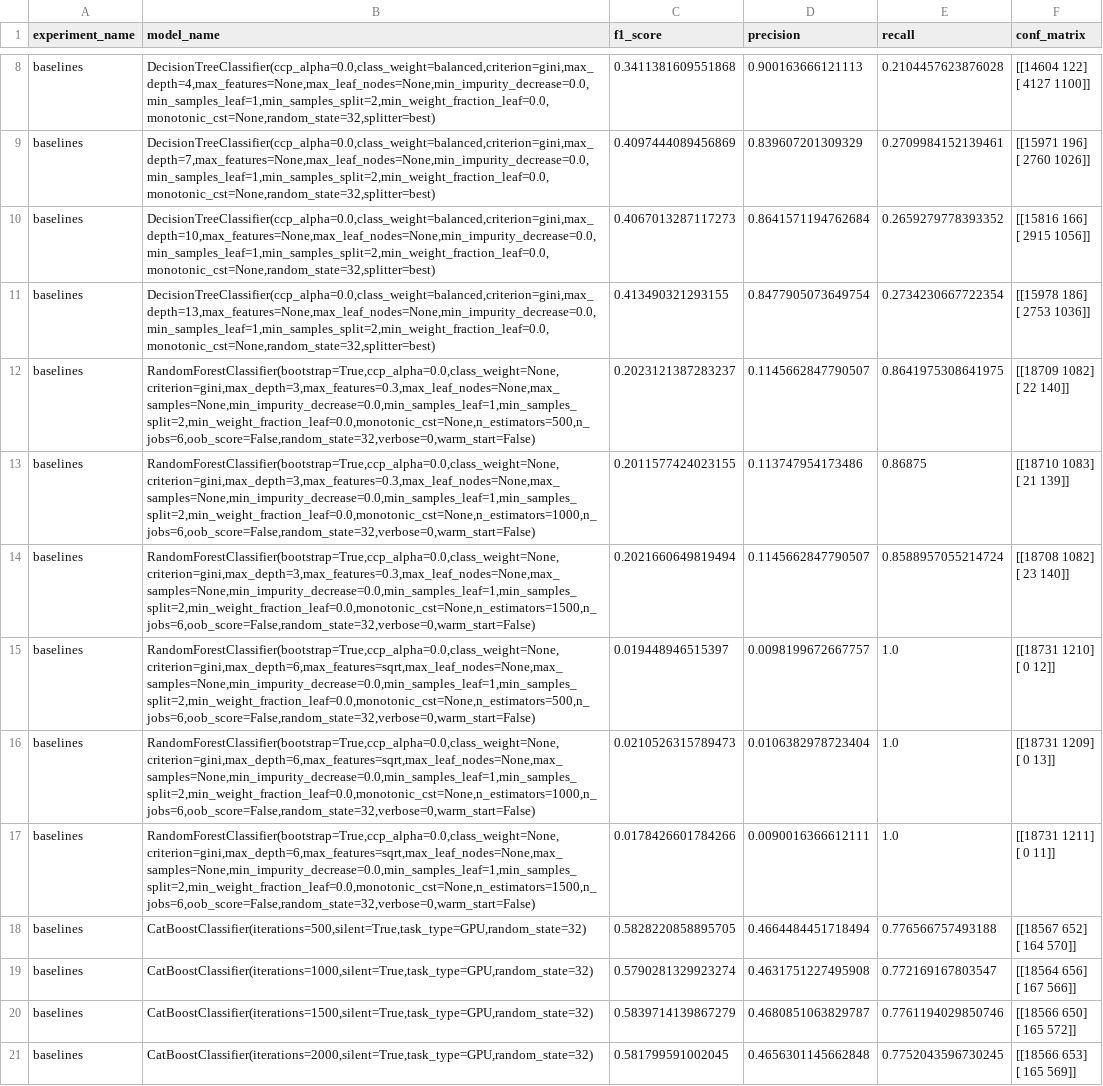
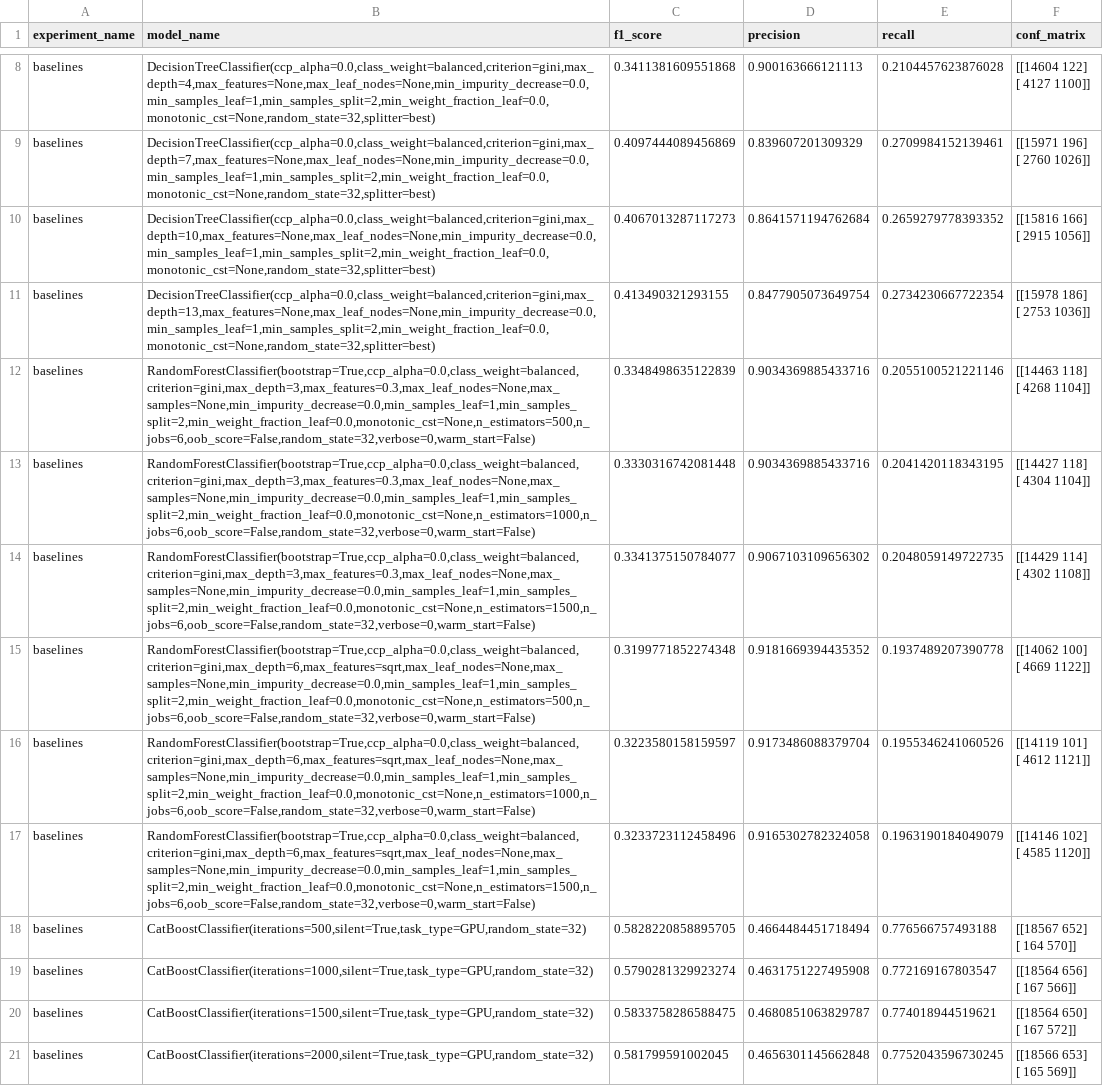
Before and after one commit to f-gibellini/census-analysis, a CSV file: models/experiments_log.csv, drawn as a sheet; only a part is shown, gaps mark what is left out; removed rows and columns are numbered as before the commit, all else as after; ↵ is a line break in a cell; the diff covers the shown part only; the diff names each change by its address in the sheet, - before the commit and + after, or states it on an @@ line.

```diff
--- a/models/experiments_log.csv
+++ b/models/experiments_log.csv
-row 12: baselines | RandomForestClassifier(bootstrap=True,ccp_alpha=0.0,class_weight=None,criterion=gini,max_depth=3,max_features=0.3,max_leaf_nodes=None,max_samples=None,min_impurity_decrease=0.0,min_samples_leaf=1,min_samples_split=2,min_weight_fraction_leaf=0.0,monotonic_cst=None,n_estimators=500,n_jobs=6,oob_score=False,random_state=32,verbose=0,warm_start=False) | 0.2023121387283237 | 0.1145662847790507 | 0.8641975308641975 | [[18709 1082] ↵ [ 22 140]]
-B12 (model_name): RandomForestClassifier(bootstrap=True,ccp_alpha=0.0,class_weight=None,criterion=gini,max_depth=3,max_features=0.3,max_leaf_nodes=None,max_samples=None,min_impurity_decrease=0.0,min_samples_leaf=1,min_samples_split=2,min_weight_fraction_leaf=0.0,monotonic_cst=None,n_estimators=1000,n_jobs=6,oob_score=False,random_state=32,verbose=0,warm_start=False)
+B12 (model_name): RandomForestClassifier(bootstrap=True,ccp_alpha=0.0,class_weight=balanced,criterion=gini,max_depth=3,max_features=0.3,max_leaf_nodes=None,max_samples=None,min_impurity_decrease=0.0,min_samples_leaf=1,min_samples_split=2,min_weight_fraction_leaf=0.0,monotonic_cst=None,n_estimators=500,n_jobs=6,oob_score=False,random_state=32,verbose=0,warm_start=False)
-C12 (f1_score): 0.2011577424023155
+C12 (f1_score): 0.3348498635122839
-D12 (precision): 0.113747954173486
+D12 (precision): 0.9034369885433716
-E12 (recall): 0.86875
+E12 (recall): 0.2055100521221146
-F12 (conf_matrix): [[18710 1083] ↵ [ 21 139]]
+F12 (conf_matrix): [[14463 118] ↵ [ 4268 1104]]
-B13 (model_name): RandomForestClassifier(bootstrap=True,ccp_alpha=0.0,class_weight=None,criterion=gini,max_depth=3,max_features=0.3,max_leaf_nodes=None,max_samples=None,min_impurity_decrease=0.0,min_samples_leaf=1,min_samples_split=2,min_weight_fraction_leaf=0.0,monotonic_cst=None,n_estimators=1500,n_jobs=6,oob_score=False,random_state=32,verbose=0,warm_start=False)
+B13 (model_name): RandomForestClassifier(bootstrap=True,ccp_alpha=0.0,class_weight=balanced,criterion=gini,max_depth=3,max_features=0.3,max_leaf_nodes=None,max_samples=None,min_impurity_decrease=0.0,min_samples_leaf=1,min_samples_split=2,min_weight_fraction_leaf=0.0,monotonic_cst=None,n_estimators=1000,n_jobs=6,oob_score=False,random_state=32,verbose=0,warm_start=False)
-C13 (f1_score): 0.2021660649819494
+C13 (f1_score): 0.3330316742081448
-D13 (precision): 0.1145662847790507
+D13 (precision): 0.9034369885433716
-E13 (recall): 0.8588957055214724
+E13 (recall): 0.2041420118343195
-F13 (conf_matrix): [[18708 1082] ↵ [ 23 140]]
+F13 (conf_matrix): [[14427 118] ↵ [ 4304 1104]]
-B14 (model_name): RandomForestClassifier(bootstrap=True,ccp_alpha=0.0,class_weight=None,criterion=gini,max_depth=6,max_features=sqrt,max_leaf_nodes=None,max_samples=None,min_impurity_decrease=0.0,min_samples_leaf=1,min_samples_split=2,min_weight_fraction_leaf=0.0,monotonic_cst=None,n_estimators=500,n_jobs=6,oob_score=False,random_state=32,verbose=0,warm_start=False)
+B14 (model_name): RandomForestClassifier(bootstrap=True,ccp_alpha=0.0,class_weight=balanced,criterion=gini,max_depth=3,max_features=0.3,max_leaf_nodes=None,max_samples=None,min_impurity_decrease=0.0,min_samples_leaf=1,min_samples_split=2,min_weight_fraction_leaf=0.0,monotonic_cst=None,n_estimators=1500,n_jobs=6,oob_score=False,random_state=32,verbose=0,warm_start=False)
-C14 (f1_score): 0.019448946515397
+C14 (f1_score): 0.3341375150784077
-D14 (precision): 0.0098199672667757
+D14 (precision): 0.9067103109656302
-E14 (recall): 1.0
+E14 (recall): 0.2048059149722735
-F14 (conf_matrix): [[18731 1210] ↵ [ 0 12]]
+F14 (conf_matrix): [[14429 114] ↵ [ 4302 1108]]
-B15 (model_name): RandomForestClassifier(bootstrap=True,ccp_alpha=0.0,class_weight=None,criterion=gini,max_depth=6,max_features=sqrt,max_leaf_nodes=None,max_samples=None,min_impurity_decrease=0.0,min_samples_leaf=1,min_samples_split=2,min_weight_fraction_leaf=0.0,monotonic_cst=None,n_estimators=1000,n_jobs=6,oob_score=False,random_state=32,verbose=0,warm_start=False)
+B15 (model_name): RandomForestClassifier(bootstrap=True,ccp_alpha=0.0,class_weight=balanced,criterion=gini,max_depth=6,max_features=sqrt,max_leaf_nodes=None,max_samples=None,min_impurity_decrease=0.0,min_samples_leaf=1,min_samples_split=2,min_weight_fraction_leaf=0.0,monotonic_cst=None,n_estimators=500,n_jobs=6,oob_score=False,random_state=32,verbose=0,warm_start=False)
-C15 (f1_score): 0.0210526315789473
+C15 (f1_score): 0.3199771852274348
-D15 (precision): 0.0106382978723404
+D15 (precision): 0.9181669394435352
-E15 (recall): 1.0
+E15 (recall): 0.1937489207390778
-F15 (conf_matrix): [[18731 1209] ↵ [ 0 13]]
+F15 (conf_matrix): [[14062 100] ↵ [ 4669 1122]]
-B16 (model_name): RandomForestClassifier(bootstrap=True,ccp_alpha=0.0,class_weight=None,criterion=gini,max_depth=6,max_features=sqrt,max_leaf_nodes=None,max_samples=None,min_impurity_decrease=0.0,min_samples_leaf=1,min_samples_split=2,min_weight_fraction_leaf=0.0,monotonic_cst=None,n_estimators=1500,n_jobs=6,oob_score=False,random_state=32,verbose=0,warm_start=False)
+B16 (model_name): RandomForestClassifier(bootstrap=True,ccp_alpha=0.0,class_weight=balanced,criterion=gini,max_depth=6,max_features=sqrt,max_leaf_nodes=None,max_samples=None,min_impurity_decrease=0.0,min_samples_leaf=1,min_samples_split=2,min_weight_fraction_leaf=0.0,monotonic_cst=None,n_estimators=1000,n_jobs=6,oob_score=False,random_state=32,verbose=0,warm_start=False)
-C16 (f1_score): 0.0178426601784266
+C16 (f1_score): 0.3223580158159597
-D16 (precision): 0.0090016366612111
+D16 (precision): 0.9173486088379704
-E16 (recall): 1.0
+E16 (recall): 0.1955346241060526
-F16 (conf_matrix): [[18731 1211] ↵ [ 0 11]]
+F16 (conf_matrix): [[14119 101] ↵ [ 4612 1121]]
+row 17: baselines | RandomForestClassifier(bootstrap=True,ccp_alpha=0.0,class_weight=balanced,criterion=gini,max_depth=6,max_features=sqrt,max_leaf_nodes=None,max_samples=None,min_impurity_decrease=0.0,min_samples_leaf=1,min_samples_split=2,min_weight_fraction_leaf=0.0,monotonic_cst=None,n_estimators=1500,n_jobs=6,oob_score=False,random_state=32,verbose=0,warm_start=False) | 0.3233723112458496 | 0.9165302782324058 | 0.1963190184049079 | [[14146 102] ↵ [ 4585 1120]]
-C20 (f1_score): 0.5839714139867279
+C20 (f1_score): 0.5833758286588475
-E20 (recall): 0.7761194029850746
+E20 (recall): 0.774018944519621
-F20 (conf_matrix): [[18566 650] ↵ [ 165 572]]
+F20 (conf_matrix): [[18564 650] ↵ [ 167 572]]
```
Also changed, not shown: 1 removed row and 148 edited cells elsewhere in this file, 5 other files.
